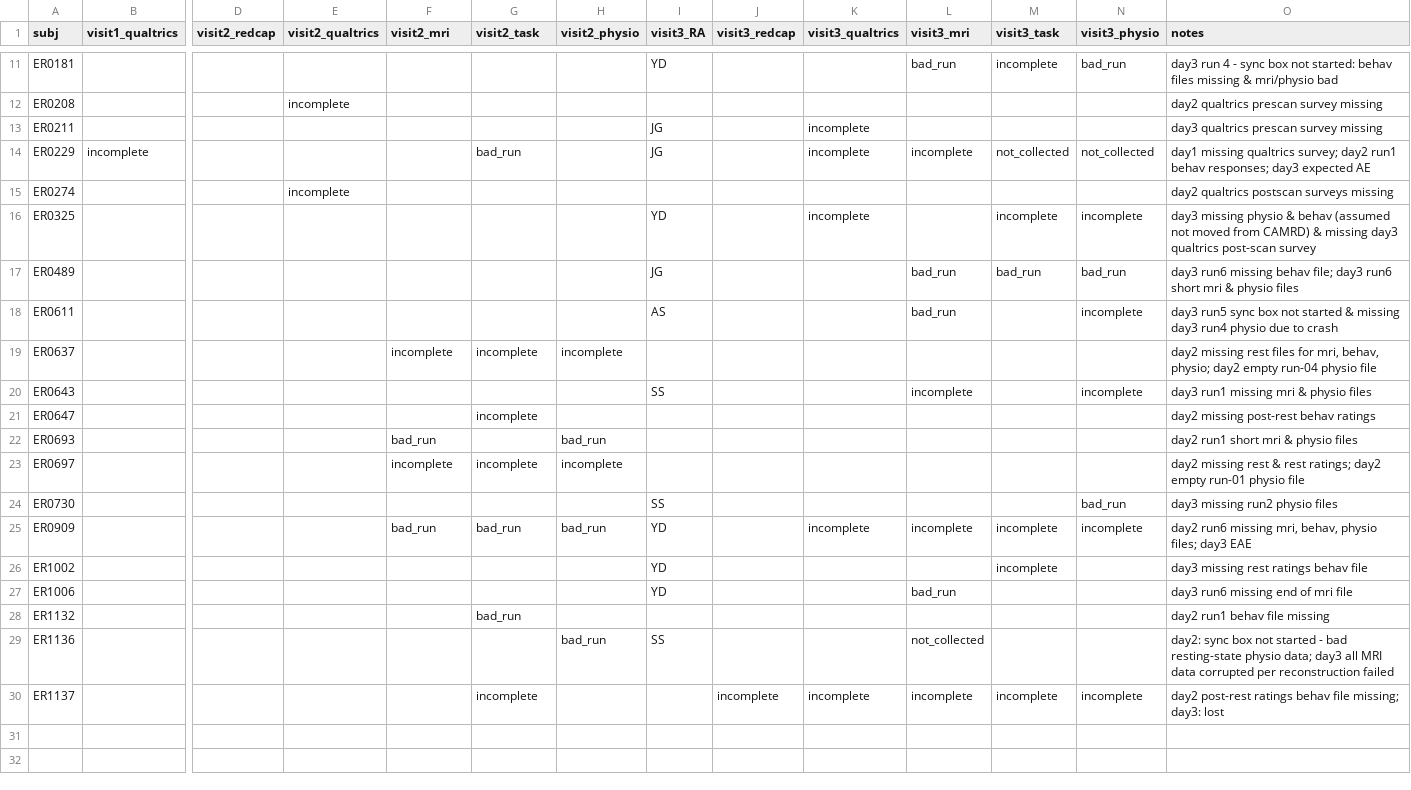
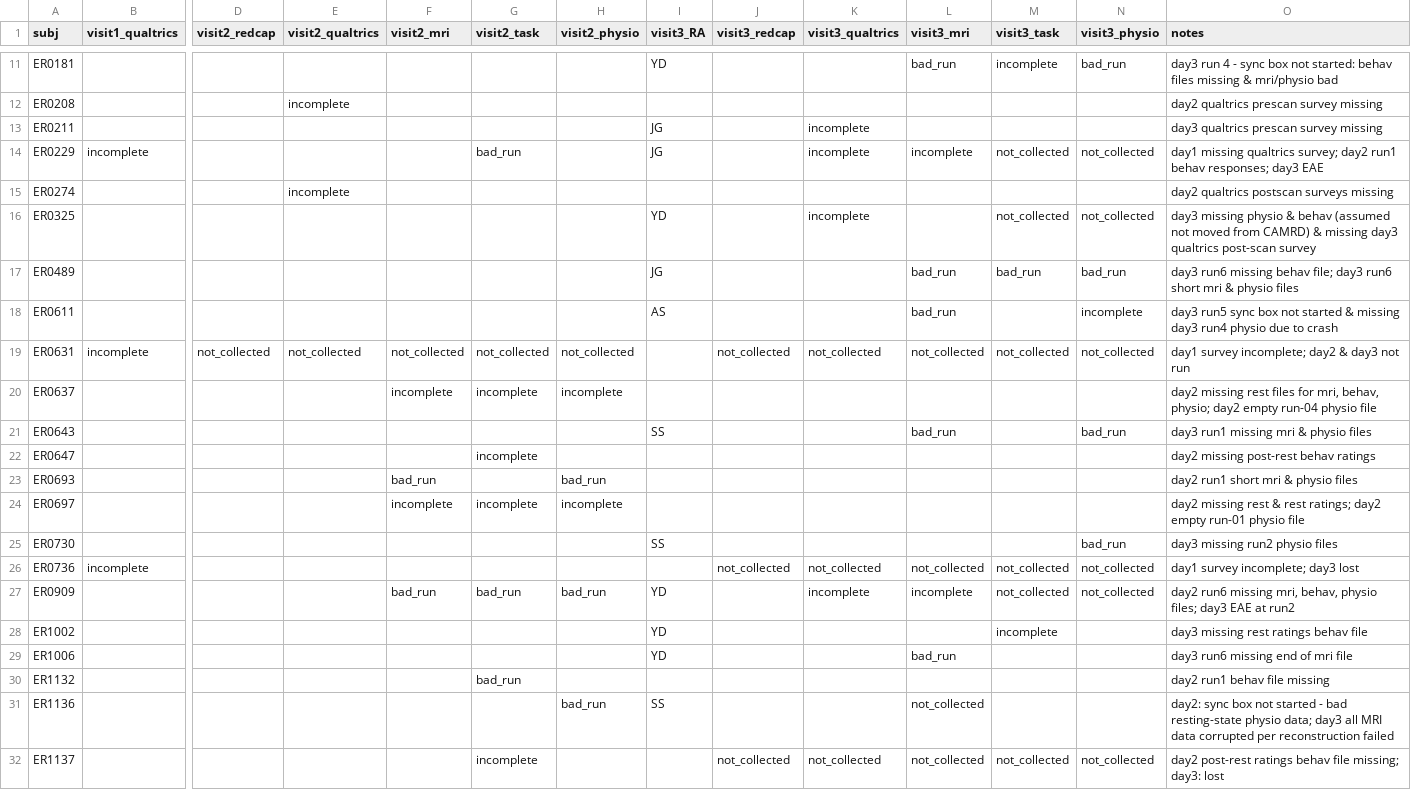
Before and after one commit to labarlab-emorep/make_reports, a CSV file: make_reports/dataframes/track_incomplete.csv, drawn as a sheet; only a part is shown, gaps mark what is left out; addresses are those after the commit; rows hold the shown columns only; the diff names each change by its address in the sheet, - before the commit and + after, or states it on an @@ line.

Commit message:
[MNT] All records checked as of 12.18.23

```diff
--- a/make_reports/dataframes/track_incomplete.csv
+++ b/make_reports/dataframes/track_incomplete.csv
-O14 (notes): …responses; day3 expected AE
+O14 (notes): …responses; day3 EAE
-M16 (visit3_task): incomplete
+M16 (visit3_task): not_collected
-N16 (visit3_physio): incomplete
+N16 (visit3_physio): not_collected
+row 19: ER0631 | incomplete | not_collected | not_collected | not_collected | not_collected | not_collected |  | not_collected | not_collected | not_collected | not_collected | not_collected | day1 survey incomplete; day2 & day3 not run
-L21 (visit3_mri): incomplete
+L21 (visit3_mri): bad_run
-N21 (visit3_physio): incomplete
+N21 (visit3_physio): bad_run
+row 26: ER0736 | incomplete |  |  |  |  |  |  | not_collected | not_collected | not_collected | not_collected | not_collected | day1 survey incomplete; day3 lost
-M27 (visit3_task): incomplete
+M27 (visit3_task): not_collected
-N27 (visit3_physio): incomplete
+N27 (visit3_physio): not_collected
-O27 (notes): …day3 EAE
+O27 (notes): …day3 EAE at run2
-J32 (visit3_redcap): incomplete
+J32 (visit3_redcap): not_collected
-K32 (visit3_qualtrics): incomplete
+K32 (visit3_qualtrics): not_collected
-L32 (visit3_mri): incomplete
+L32 (visit3_mri): not_collected
-M32 (visit3_task): incomplete
+M32 (visit3_task): not_collected
-N32 (visit3_physio): incomplete
+N32 (visit3_physio): not_collected
```
